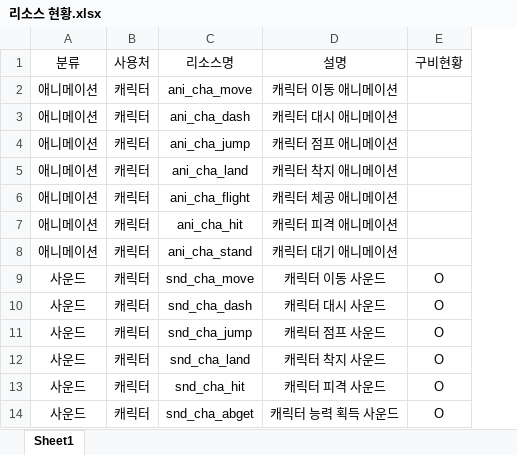
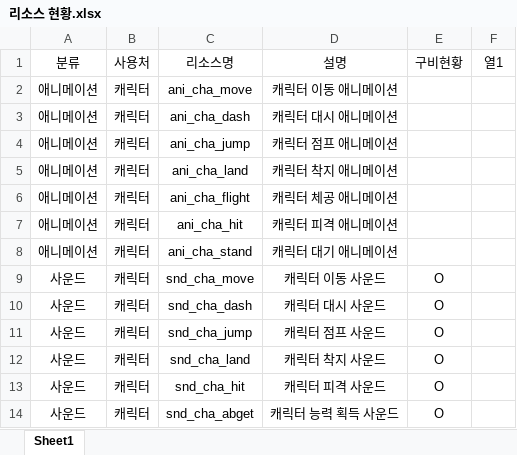
Before and after one commit to taeseongeom/WA, an Excel workbook: 기획서/리소스 현황.xlsx, sheet Sheet1, drawn as a sheet; only a part is shown; values as stored, in another font and other column widths than the file's, no borders; table styles not drawn; the diff names each change by its address in the sheet, - before the commit and + after, or states it on an @@ line.

```diff
--- a/기획서/리소스 현황.xlsx (sheet Sheet1)
+++ b/기획서/리소스 현황.xlsx (sheet Sheet1)
+column F (열1), empty
```
Also changed, not shown: 2 other files.
